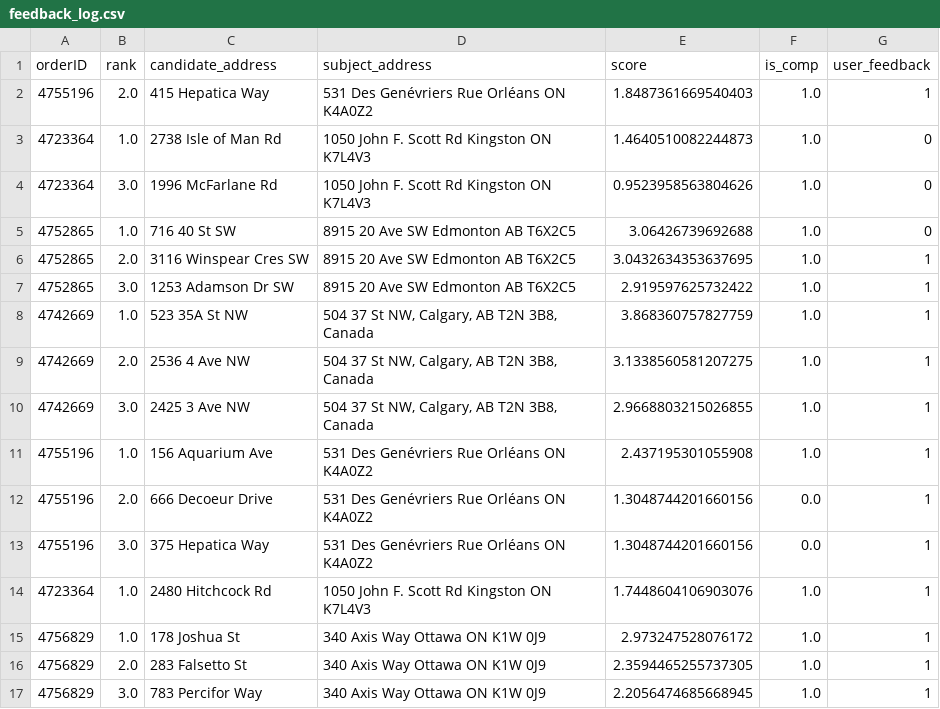
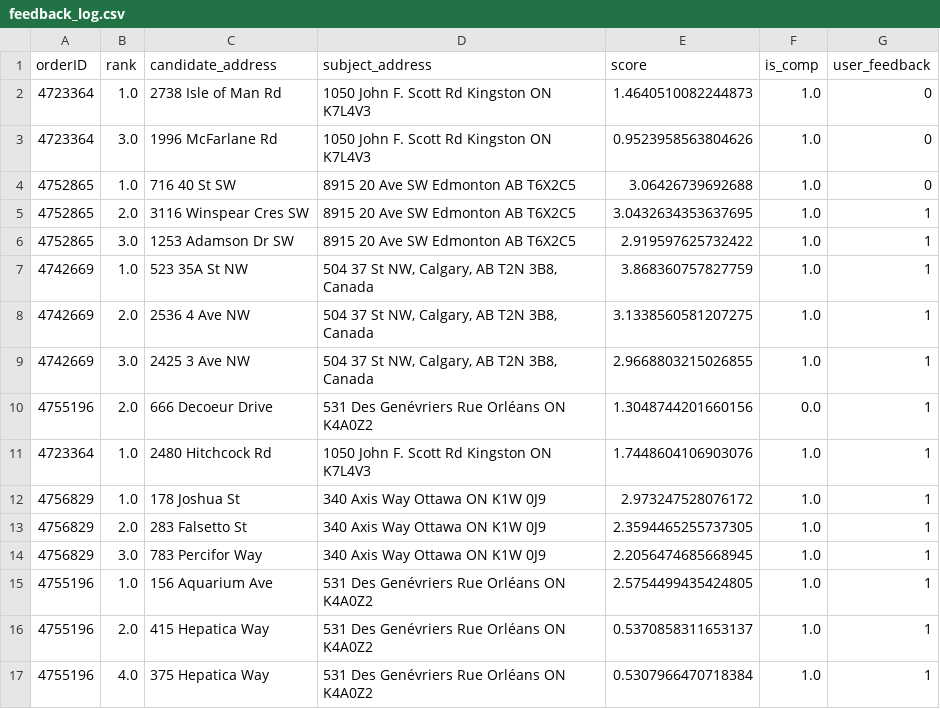
Before and after one commit to Harmanpawar15/Compwise_AI, a CSV file: feedback_log.csv, drawn as a sheet; removed rows and columns are numbered as before the commit, all else as after; the diff names each change by its address in the sheet, - before the commit and + after, or states it on an @@ line.

```diff
--- a/feedback_log.csv
+++ b/feedback_log.csv
-row 2: 4755196 | 2.0 | 415 Hepatica Way | 531 Des Genévriers Rue Orléans ON K4A0Z2 | 1.8487361669540403 | 1.0 | 1
-row 11: 4755196 | 1.0 | 156 Aquarium Ave | 531 Des Genévriers Rue Orléans ON K4A0Z2 | 2.437195301055908 | 1.0 | 1
-row 13: 4755196 | 3.0 | 375 Hepatica Way | 531 Des Genévriers Rue Orléans ON K4A0Z2 | 1.3048744201660156 | 0.0 | 1
+row 15: 4755196 | 1.0 | 156 Aquarium Ave | 531 Des Genévriers Rue Orléans ON K4A0Z2 | 2.5754499435424805 | 1.0 | 1
+row 16: 4755196 | 2.0 | 415 Hepatica Way | 531 Des Genévriers Rue Orléans ON K4A0Z2 | 0.5370858311653137 | 1.0 | 1
+row 17: 4755196 | 4.0 | 375 Hepatica Way | 531 Des Genévriers Rue Orléans ON K4A0Z2 | 0.5307966470718384 | 1.0 | 1
```
Also changed, not shown: 4 other files.
